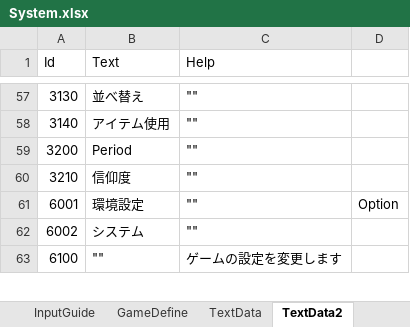
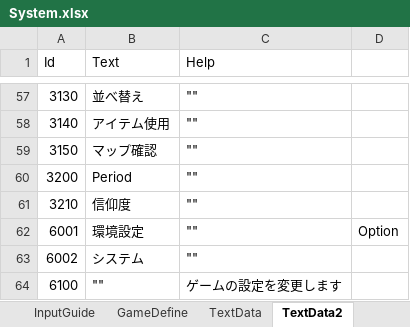
Before and after one commit to seedsclaft/hibikakeut, an Excel workbook: Assets/Data/System.xlsx, sheet TextData2, drawn as a sheet; only a part is shown, gaps mark what is left out; values as stored, in another font and other column widths than the file's, no borders; the diff names each change by its address in the sheet, - before the commit and + after, or states it on an @@ line.

```diff
--- a/Assets/Data/System.xlsx (sheet TextData2)
+++ b/Assets/Data/System.xlsx (sheet TextData2)
+row 59: 3150 | マップ確認 | ""
```
Also changed, not shown: 31 other files.
